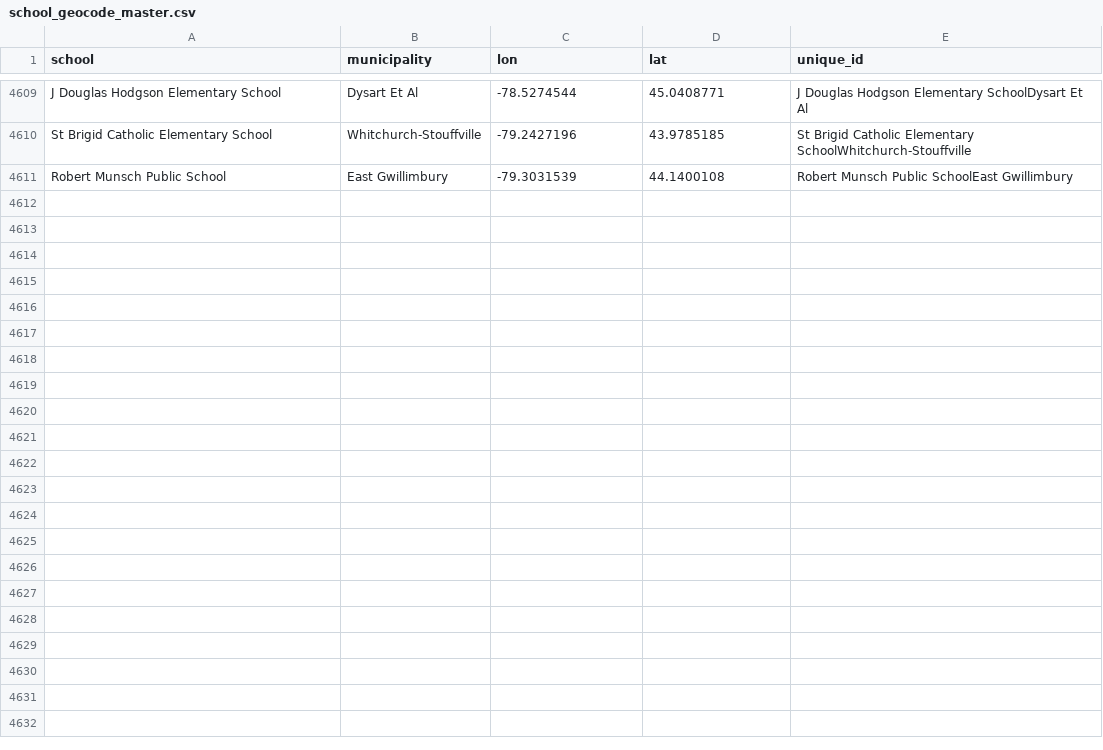
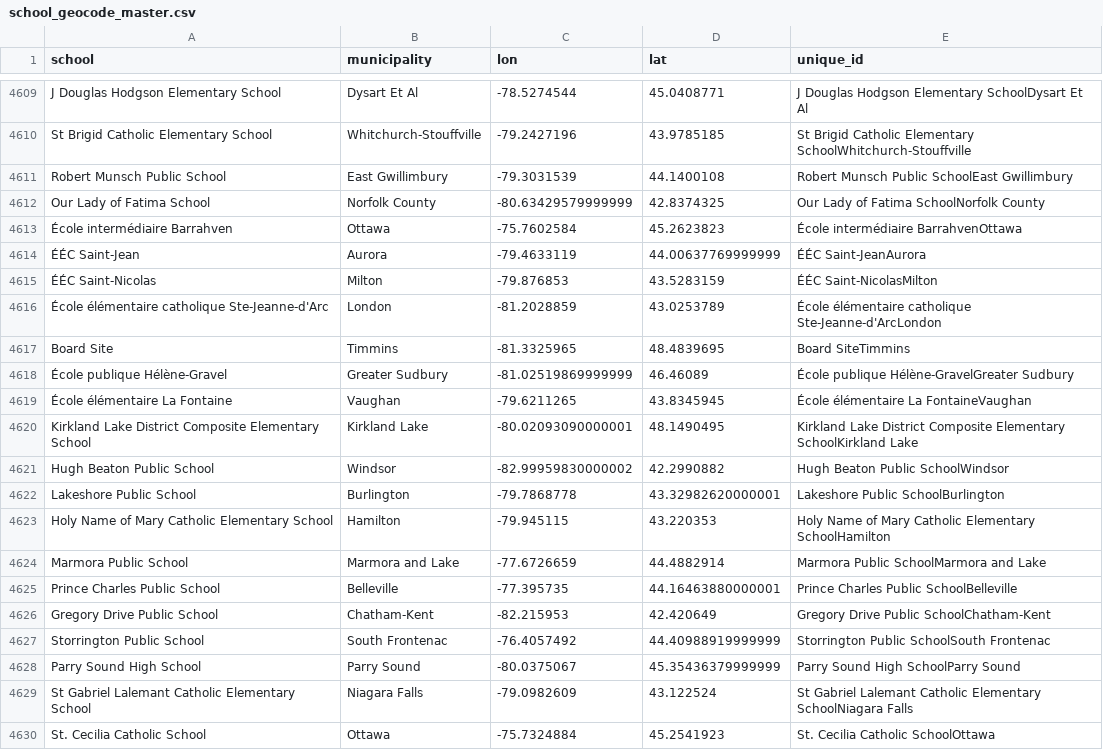
Before and after one commit to grousell/COVID19, a CSV file: Data/school_geocode_master.csv, drawn as a sheet; only a part is shown, gaps mark what is left out; the diff covers the shown part only; the diff names each change by its address in the sheet, - before the commit and + after, or states it on an @@ line.

```diff
--- a/Data/school_geocode_master.csv
+++ b/Data/school_geocode_master.csv
+row 4612: Our Lady of Fatima School | Norfolk County | -80.63429579999999 | 42.8374325 | Our Lady of Fatima SchoolNorfolk County
+row 4613: École intermédiaire Barrahven | Ottawa | -75.7602584 | 45.2623823 | École intermédiaire BarrahvenOttawa
+row 4614: ÉÉC Saint-Jean | Aurora | -79.4633119 | 44.00637769999999 | ÉÉC Saint-JeanAurora
+row 4615: ÉÉC Saint-Nicolas | Milton | -79.876853 | 43.5283159 | ÉÉC Saint-NicolasMilton
+row 4616: École élémentaire catholique Ste-Jeanne-d'Arc | London | -81.2028859 | 43.0253789 | École élémentaire catholique Ste-Jeanne-d'ArcLondon
+row 4617: Board Site | Timmins | -81.3325965 | 48.4839695 | Board SiteTimmins
+row 4618: École publique Hélène-Gravel | Greater Sudbury | -81.02519869999999 | 46.46089 | École publique Hélène-GravelGreater Sudbury
+row 4619: École élémentaire La Fontaine | Vaughan | -79.6211265 | 43.8345945 | École élémentaire La FontaineVaughan
+row 4620: Kirkland Lake District Composite Elementary School | Kirkland Lake | -80.02093090000001 | 48.1490495 | Kirkland Lake District Composite Elementary SchoolKirkland Lake
+row 4621: Hugh Beaton Public School | Windsor | -82.99959830000002 | 42.2990882 | Hugh Beaton Public SchoolWindsor
+row 4622: Lakeshore Public School | Burlington | -79.7868778 | 43.32982620000001 | Lakeshore Public SchoolBurlington
+row 4623: Holy Name of Mary Catholic Elementary School | Hamilton | -79.945115 | 43.220353 | Holy Name of Mary Catholic Elementary SchoolHamilton
+row 4624: Marmora Public School | Marmora and Lake | -77.6726659 | 44.4882914 | Marmora Public SchoolMarmora and Lake
+row 4625: Prince Charles Public School | Belleville | -77.395735 | 44.16463880000001 | Prince Charles Public SchoolBelleville
+row 4626: Gregory Drive Public School | Chatham-Kent | -82.215953 | 42.420649 | Gregory Drive Public SchoolChatham-Kent
+row 4627: Storrington Public School | South Frontenac | -76.4057492 | 44.40988919999999 | Storrington Public SchoolSouth Frontenac
+row 4628: Parry Sound High School | Parry Sound | -80.0375067 | 45.35436379999999 | Parry Sound High SchoolParry Sound
+row 4629: St Gabriel Lalemant Catholic Elementary School | Niagara Falls | -79.0982609 | 43.122524 | St Gabriel Lalemant Catholic Elementary SchoolNiagara Falls
+row 4630: St. Cecilia Catholic School | Ottawa | -75.7324884 | 45.2541923 | St. Cecilia Catholic SchoolOttawa
```
Also changed, not shown: 12 added rows elsewhere in this file, Data/school_covid.csv.
